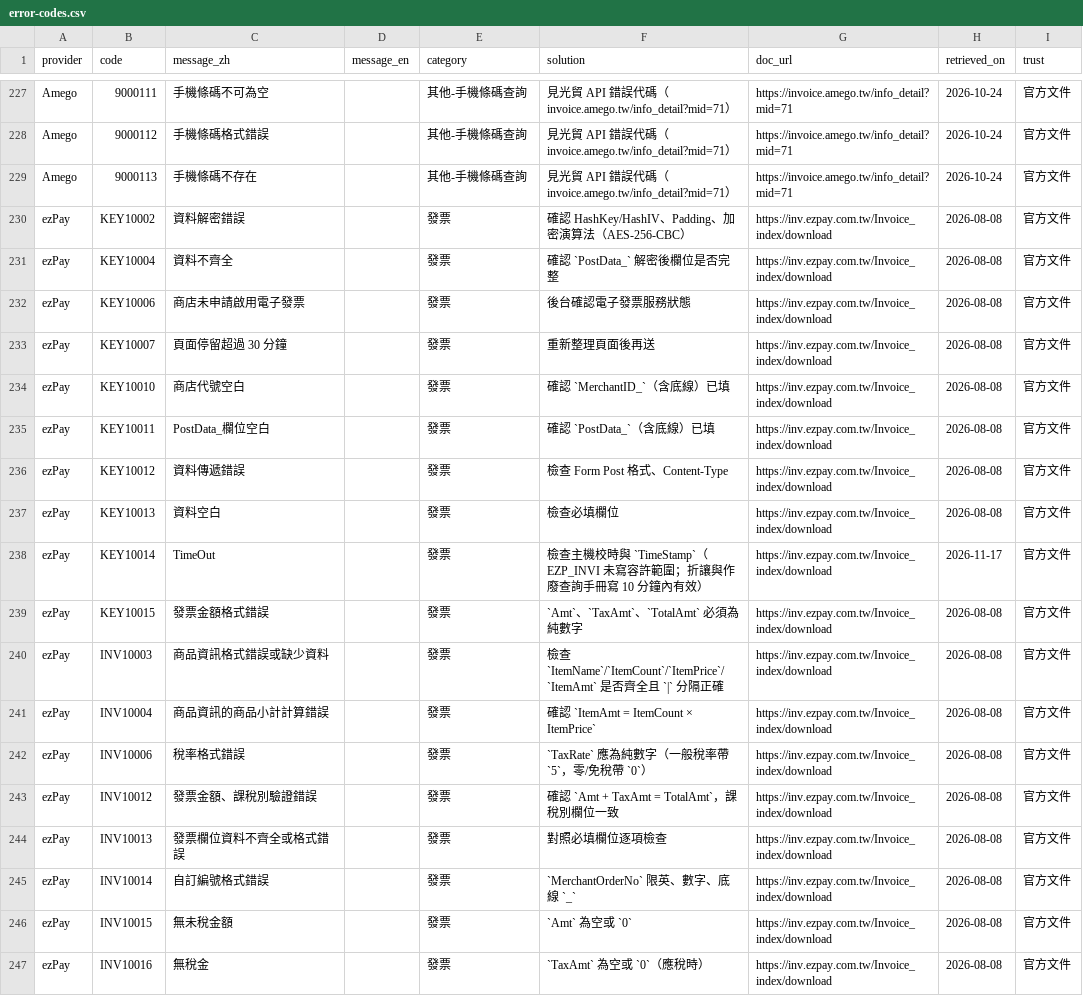
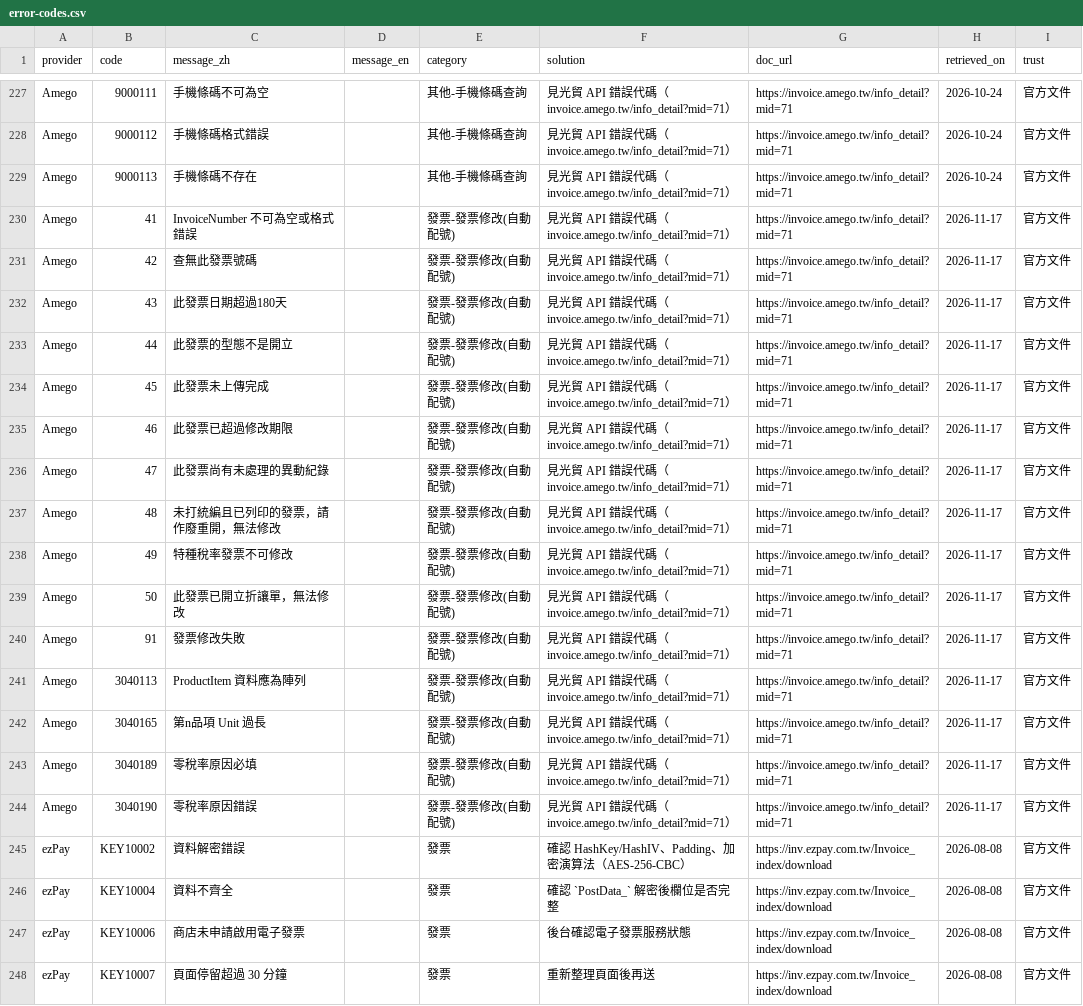
Before and after one commit to Moksa1123/taiwan-ecommerce-toolkit, a CSV file: taiwan-invoice/data/error-codes.csv, drawn as a sheet; only a part is shown, gaps mark what is left out; the shorter side is filled out with more unchanged rows; the diff names each change by its address in the sheet, - before the commit and + after, or states it on an @@ line.

```diff
--- a/taiwan-invoice/data/error-codes.csv
+++ b/taiwan-invoice/data/error-codes.csv
+row 230: Amego | 41 | InvoiceNumber 不可為空或格式錯誤 |  | 發票-發票修改(自動配號) | 見光貿 API 錯誤代碼（invoice.amego.tw/info_detail?mid=71） | https://invoice.amego.tw/info_detail?mid=71 | 2026-11-17 | 官方文件
+row 231: Amego | 42 | 查無此發票號碼 |  | 發票-發票修改(自動配號) | 見光貿 API 錯誤代碼（invoice.amego.tw/info_detail?mid=71） | https://invoice.amego.tw/info_detail?mid=71 | 2026-11-17 | 官方文件
+row 232: Amego | 43 | 此發票日期超過180天 |  | 發票-發票修改(自動配號) | 見光貿 API 錯誤代碼（invoice.amego.tw/info_detail?mid=71） | https://invoice.amego.tw/info_detail?mid=71 | 2026-11-17 | 官方文件
+row 233: Amego | 44 | 此發票的型態不是開立 |  | 發票-發票修改(自動配號) | 見光貿 API 錯誤代碼（invoice.amego.tw/info_detail?mid=71） | https://invoice.amego.tw/info_detail?mid=71 | 2026-11-17 | 官方文件
+row 234: Amego | 45 | 此發票未上傳完成 |  | 發票-發票修改(自動配號) | 見光貿 API 錯誤代碼（invoice.amego.tw/info_detail?mid=71） | https://invoice.amego.tw/info_detail?mid=71 | 2026-11-17 | 官方文件
+row 235: Amego | 46 | 此發票已超過修改期限 |  | 發票-發票修改(自動配號) | 見光貿 API 錯誤代碼（invoice.amego.tw/info_detail?mid=71） | https://invoice.amego.tw/info_detail?mid=71 | 2026-11-17 | 官方文件
+row 236: Amego | 47 | 此發票尚有未處理的異動紀錄 |  | 發票-發票修改(自動配號) | 見光貿 API 錯誤代碼（invoice.amego.tw/info_detail?mid=71） | https://invoice.amego.tw/info_detail?mid=71 | 2026-11-17 | 官方文件
+row 237: Amego | 48 | 未打統編且已列印的發票，請作廢重開，無法修改 |  | 發票-發票修改(自動配號) | 見光貿 API 錯誤代碼（invoice.amego.tw/info_detail?mid=71） | https://invoice.amego.tw/info_detail?mid=71 | 2026-11-17 | 官方文件
+row 238: Amego | 49 | 特種稅率發票不可修改 |  | 發票-發票修改(自動配號) | 見光貿 API 錯誤代碼（invoice.amego.tw/info_detail?mid=71） | https://invoice.amego.tw/info_detail?mid=71 | 2026-11-17 | 官方文件
+row 239: Amego | 50 | 此發票已開立折讓單，無法修改 |  | 發票-發票修改(自動配號) | 見光貿 API 錯誤代碼（invoice.amego.tw/info_detail?mid=71） | https://invoice.amego.tw/info_detail?mid=71 | 2026-11-17 | 官方文件
+row 240: Amego | 91 | 發票修改失敗 |  | 發票-發票修改(自動配號) | 見光貿 API 錯誤代碼（invoice.amego.tw/info_detail?mid=71） | https://invoice.amego.tw/info_detail?mid=71 | 2026-11-17 | 官方文件
+row 241: Amego | 3040113 | ProductItem 資料應為陣列 |  | 發票-發票修改(自動配號) | 見光貿 API 錯誤代碼（invoice.amego.tw/info_detail?mid=71） | https://invoice.amego.tw/info_detail?mid=71 | 2026-11-17 | 官方文件
+row 242: Amego | 3040165 | 第n品項 Unit 過長 |  | 發票-發票修改(自動配號) | 見光貿 API 錯誤代碼（invoice.amego.tw/info_detail?mid=71） | https://invoice.amego.tw/info_detail?mid=71 | 2026-11-17 | 官方文件
+row 243: Amego | 3040189 | 零稅率原因必填 |  | 發票-發票修改(自動配號) | 見光貿 API 錯誤代碼（invoice.amego.tw/info_detail?mid=71） | https://invoice.amego.tw/info_detail?mid=71 | 2026-11-17 | 官方文件
+row 244: Amego | 3040190 | 零稅率原因錯誤 |  | 發票-發票修改(自動配號) | 見光貿 API 錯誤代碼（invoice.amego.tw/info_detail?mid=71） | https://invoice.amego.tw/info_detail?mid=71 | 2026-11-17 | 官方文件
```
Also changed, not shown: taiwan-invoice/data/carrier-types.csv, taiwan-invoice/data/field-mappings.csv, 14 other files.
